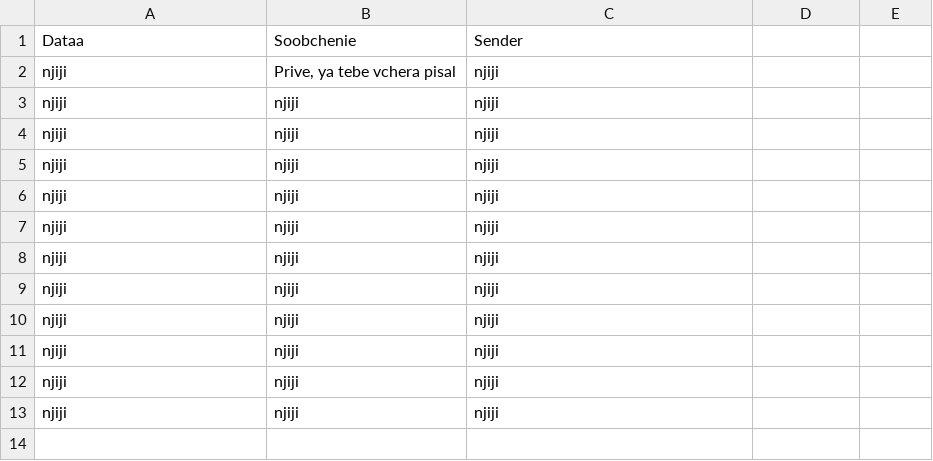
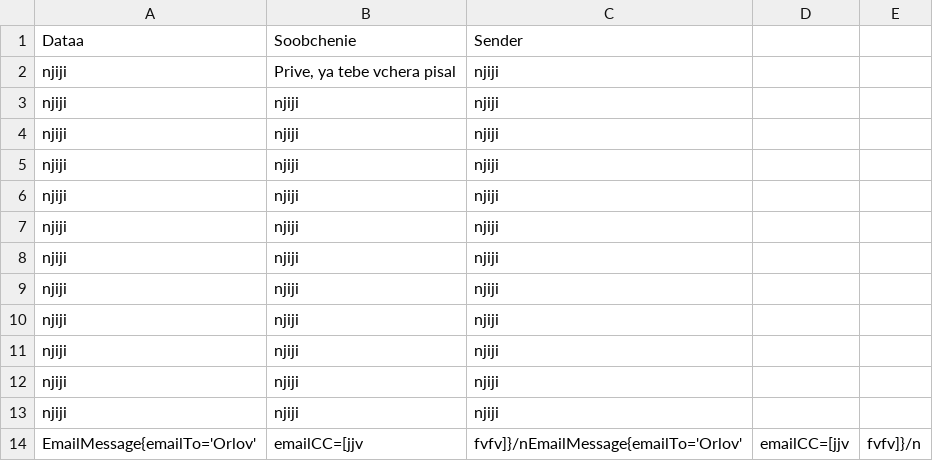
Before and after one commit to Iriney91/notification-service, a CSV file: email/emails.csv, drawn as a sheet.

```diff
--- a/email/emails.csv
+++ b/email/emails.csv
@@ -13 +13,2 @@ njiji,njiji,njiji
 njiji,njiji,njiji
+EmailMessage{emailTo='Orlov', emailCC=[jjv, fvfv]}/nEmailMessage{emailTo='Orlov', emailCC=[jjv, fvfv]}/n
```
Also changed, not shown: 4 other files.
